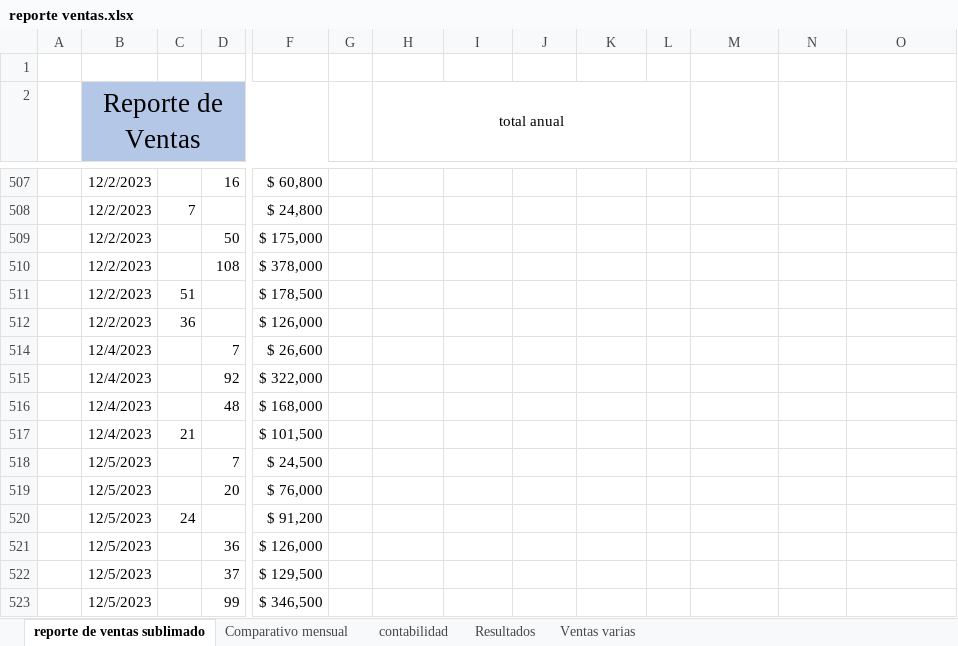
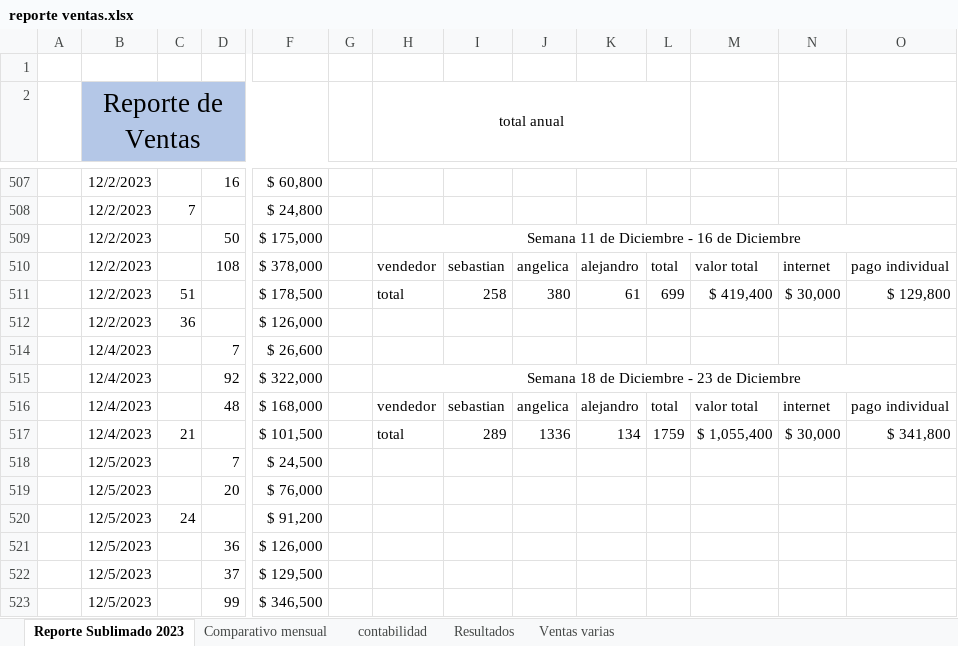
Before and after one commit to sebastia9330/repositorio-personal-2022-2023, an Excel workbook: reporte ventas.xlsx, sheet Reporte Sublimado 2023, drawn as a sheet; only a part is shown, gaps mark what is left out; values as stored, in another font and other column widths than the file's, no borders; charts and pictures and table styles not drawn; removed rows and columns are numbered as before the commit, all else as after; rows hold the shown columns only; the diff covers the shown part only; the diff names each change by its address in the sheet, - before the commit and + after, or states it on an @@ line.

```diff
--- a/reporte ventas.xlsx (sheet Reporte Sublimado 2023)
+++ b/reporte ventas.xlsx (sheet Reporte Sublimado 2023)
-sheet tab: reporte de ventas sublimado
+sheet tab: Reporte Sublimado 2023
-H509 (total anual): (empty)
+H509 (total anual): Semana 11 de Diciembre - 16 de Diciembre
+H509:O509 merged
-row 510:  | 12/2/2023 |  | 108 | $ 378,000
-row 511:  | 12/2/2023 | 51 |  | $ 178,500
+row 510:  | 12/2/2023 |  | 108 | $ 378,000 |  | vendedor | sebastian | angelica | alejandro | total | valor total | internet | pago individual
+row 511:  | 12/2/2023 | 51 |  | $ 178,500 |  | total | 258 | 380 | 61 | 699 | $ 419,400 | $ 30,000 | $ 129,800
-H515 (total anual): (empty)
+H515 (total anual): Semana 18 de Diciembre - 23 de Diciembre
+H515:O515 merged
-row 516:  | 12/4/2023 |  | 48 | $ 168,000
-row 517:  | 12/4/2023 | 21 |  | $ 101,500
+row 516:  | 12/4/2023 |  | 48 | $ 168,000 |  | vendedor | sebastian | angelica | alejandro | total | valor total | internet | pago individual
+row 517:  | 12/4/2023 | 21 |  | $ 101,500 |  | total | 289 | 1336 | 134 | 1759 | $ 1,055,400 | $ 30,000 | $ 341,800
```
Also changed, not shown: 67 added rows, 74 hidden or unhidden rows and 4 edited cells elsewhere in this sheet, hidden cells, charts or pictures, 5 other files.
